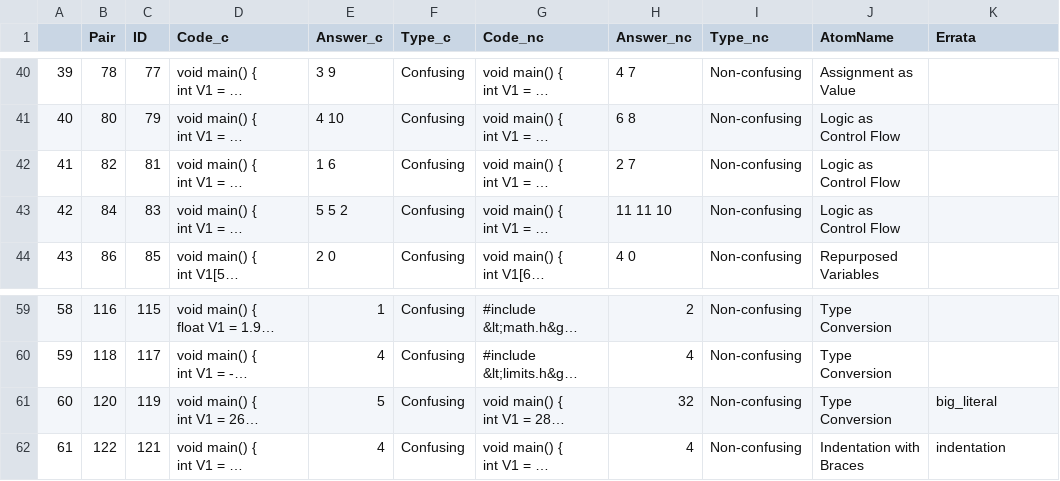
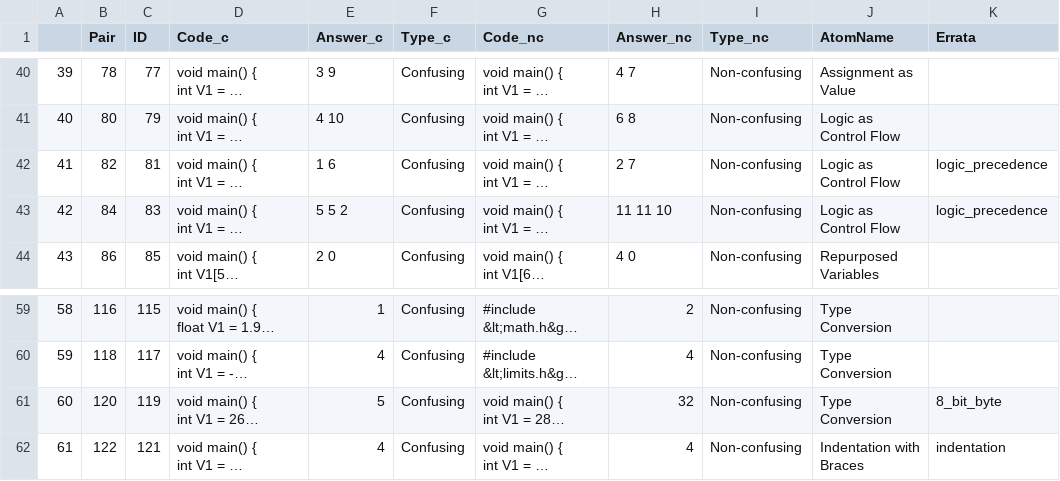
Before and after one commit to AtomsofConfusion/AtomsofConfusion.github.io, a CSV file: _data/snippet_questions_wide.csv, drawn as a sheet; only a part is shown, gaps mark what is left out; long unchanged cells end in …; the diff names each change by its address in the sheet, - before the commit and + after, or states it on an @@ line.

Commit message:
8-bit-byte errata

```diff
--- a/_data/snippet_questions_wide.csv
+++ b/_data/snippet_questions_wide.csv
-K42:K43 (Errata): (empty)
+K42:K43 (Errata): logic_precedence
-K61 (Errata): big_literal
+K61 (Errata): 8_bit_byte
```
Also changed, not shown: 1 other file.
